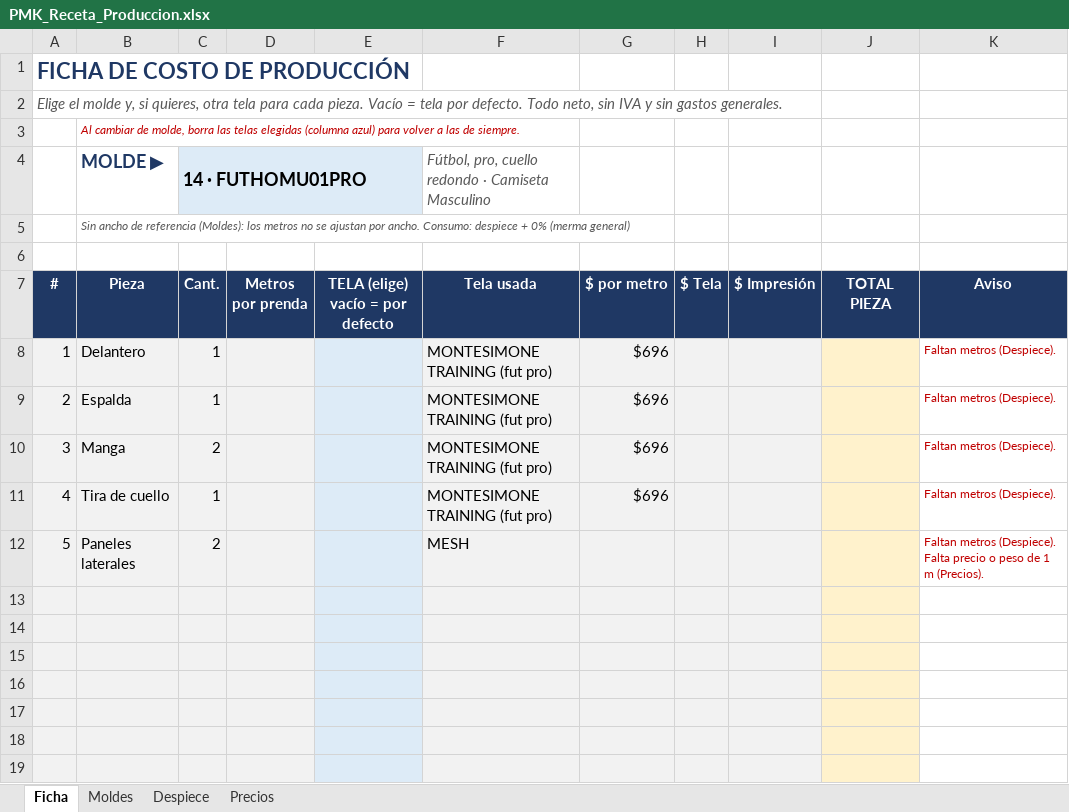
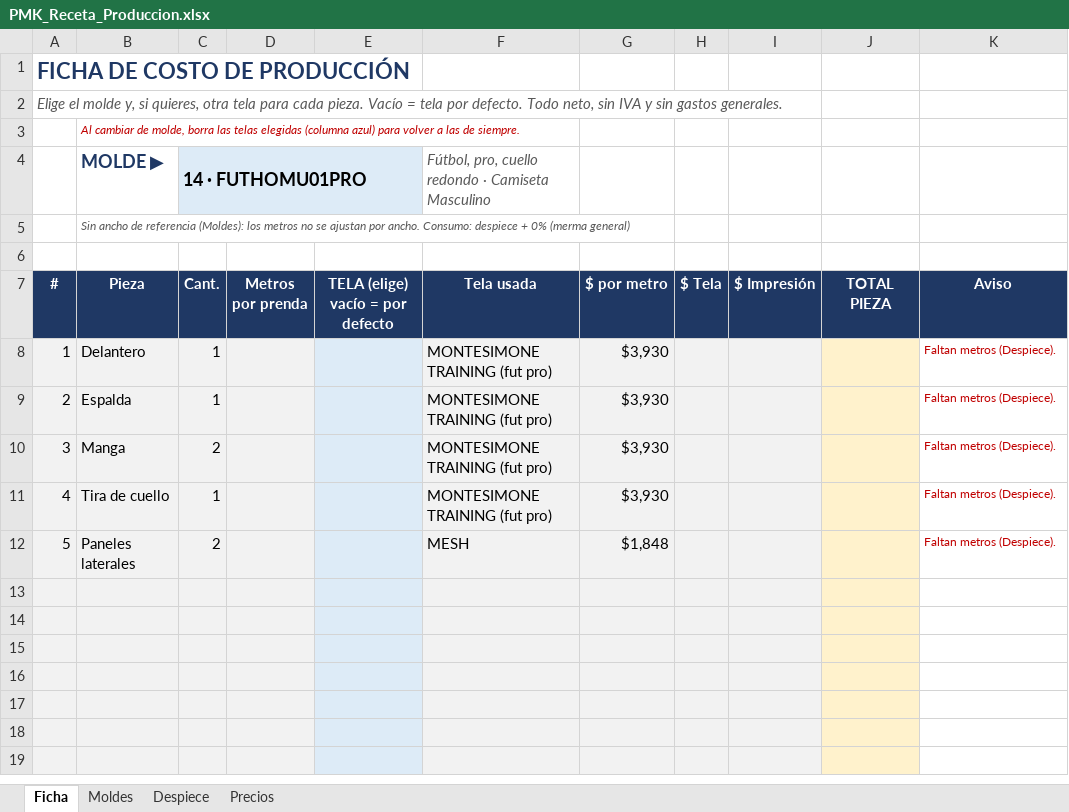
Before and after one commit to seanduarteu-cyber/PRODUCCION-PLAYMAKER, an Excel workbook: PMK_Receta_Produccion.xlsx, sheet Ficha, drawn as a sheet; only a part is shown; values as stored, in another font and other column widths than the file's, no borders; the diff names each change by its address in the sheet, - before the commit and + after, or states it on an @@ line.

```diff
--- a/PMK_Receta_Produccion.xlsx (sheet Ficha)
+++ b/PMK_Receta_Produccion.xlsx (sheet Ficha)
-G8:G11: $696
+G8:G11: $3,930
-G12: (empty)
+G12: $1,848
-K12: Faltan metros (Despiece). Falta precio o peso de 1 m (Precios).
+K12: Faltan metros (Despiece).
```
Also changed, not shown: sheet Precios, formulas that keep their value, 5 other files.
